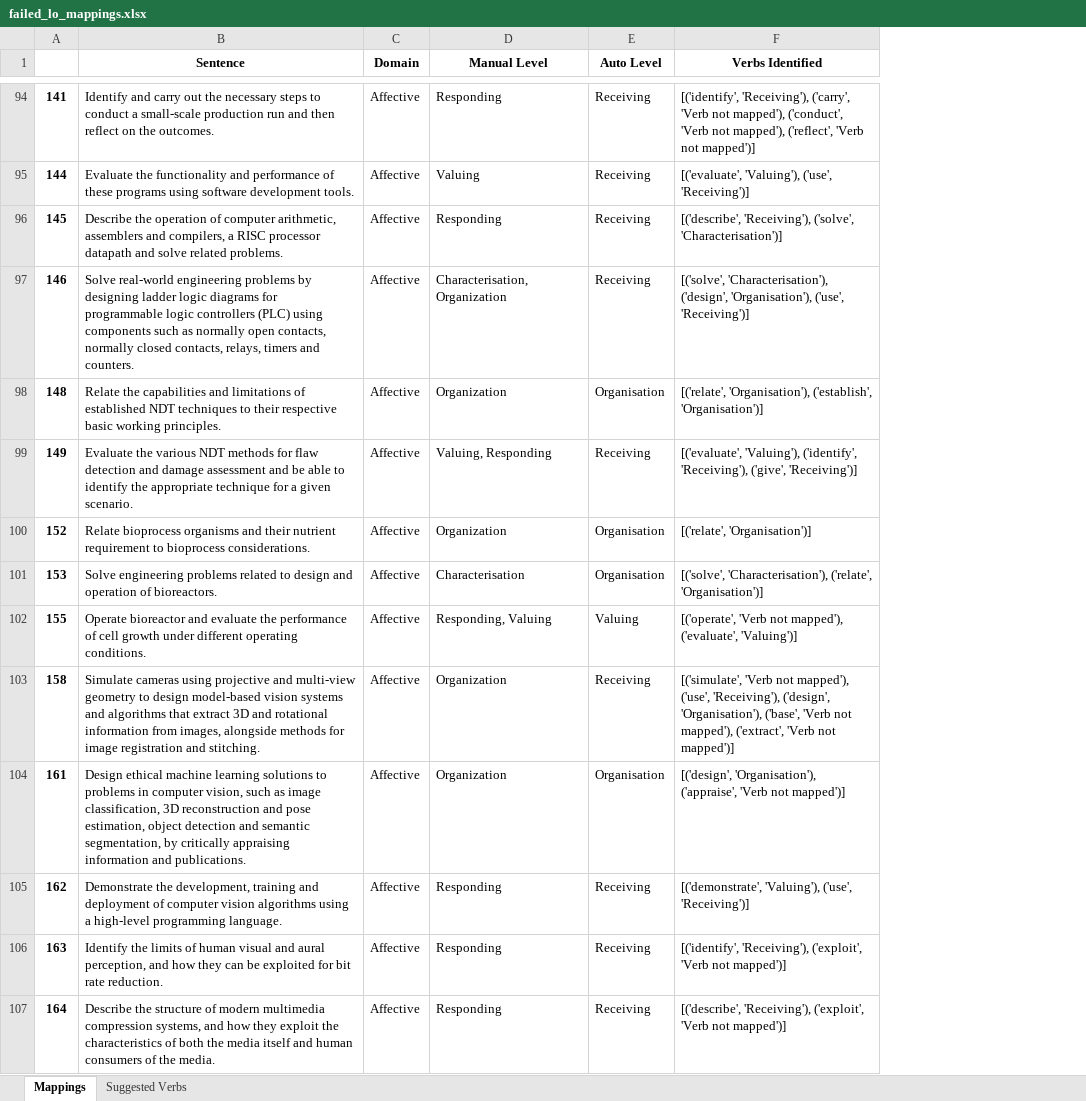
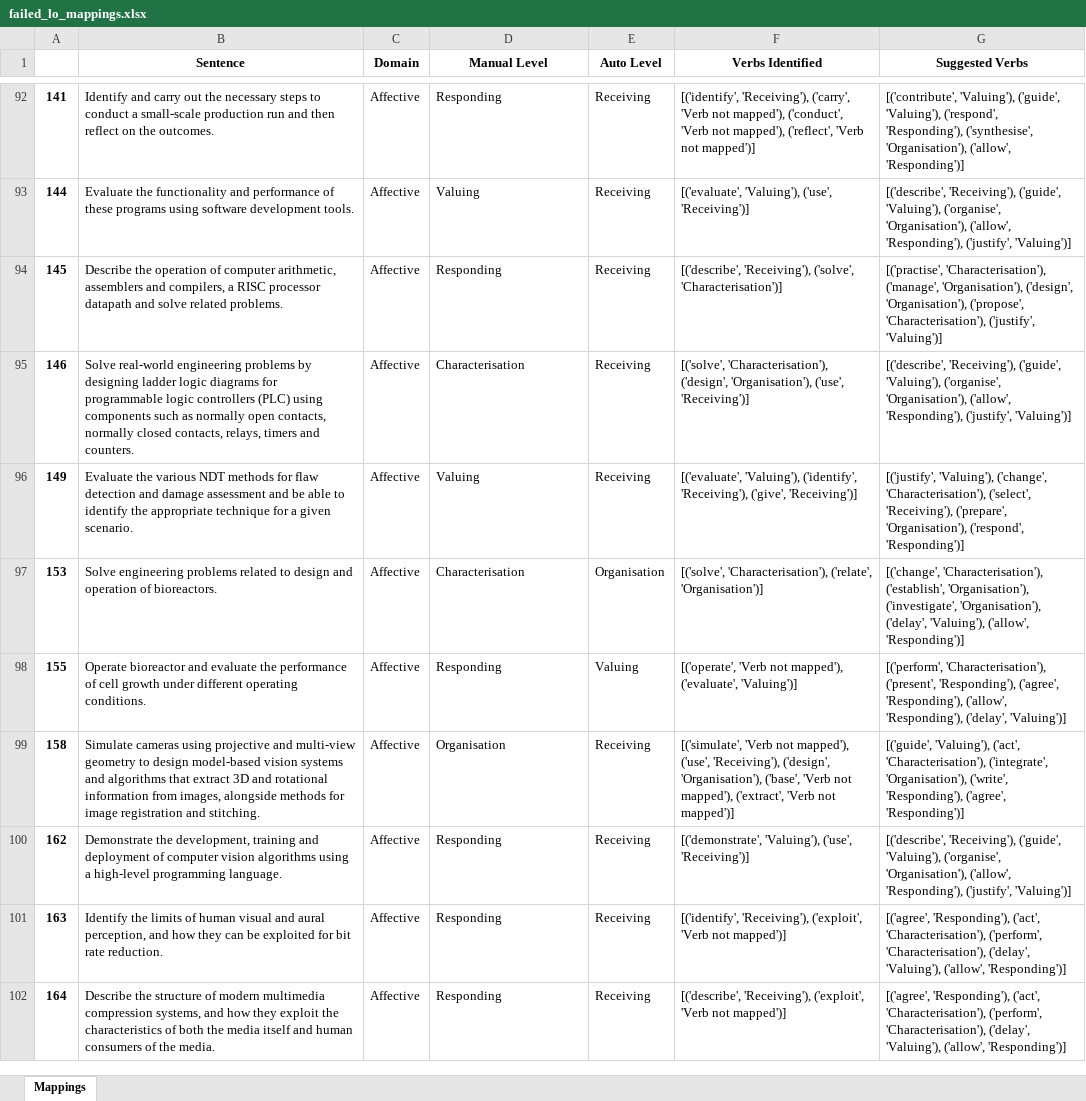
Before and after one commit to 3drdsh3in/Course_Design_For_Accreditation, an Excel workbook: outputs/failed_lo_mappings.xlsx, sheet Mappings, drawn as a sheet; only a part is shown, gaps mark what is left out; values as stored, in another font and other column widths than the file's, no borders; removed rows and columns are numbered as before the commit, all else as after; the diff covers the shown part only; the diff names each change by its address in the sheet, - before the commit and + after, or states it on an @@ line.

Commit message:
Added documentation to code. Added American to UK English translation to improve consistency. Redid suggesting verbs for failed cases. Renamed mapped verb output files.

```diff
--- a/outputs/failed_lo_mappings.xlsx (sheet Mappings)
+++ b/outputs/failed_lo_mappings.xlsx (sheet Mappings)
-sheet tab: Suggested Verbs
+column G (Suggested Verbs), rows 92-102: [('contribute', 'Valuing'), ('guide', 'Valuing'), ('respond', 'Responding'), ('synthesise', 'Organisation'), ('allow', 'Responding')] | [('describe', 'Receiving'), ('guide', 'Valuing'), ('organise', 'Organisation'), ('allow', 'Responding'), ('justify', 'Valuing')] | [('practise', 'Characterisation'), ('manage', 'Organisation'), ('design', 'Organisation'), ('propose', 'Characterisation'), ('justify', 'Valuing')] | [('describe', 'Receiving'), ('guide', 'Valuing'), ('organise', 'Organisation'), ('allow', 'Responding'), ('justify', 'Valuing')] | [('justify', 'Valuing'), ('change', 'Characterisation'), ('select', 'Receiving'), ('prepare', 'Organisation'), ('respond', 'Responding')] | [('change', 'Characterisation'), ('establish', 'Organisation'), ('investigate', 'Organisation'), ('delay', 'Valuing'), ('allow', 'Responding')] | [('perform', 'Characterisation'), ('present', 'Responding'), ('agree', 'Responding'), ('allow', 'Responding'), ('delay', 'Valuing')] | [('guide', 'Valuing'), ('act', 'Characterisation'), ('integrate', 'Organisation'), ('write', 'Responding'), ('agree', 'Responding')] | [('describe', 'Receiving'), ('guide', 'Valuing'), ('organise', 'Organisation'), ('allow', 'Responding'), ('justify', 'Valuing')] | [('agree', 'Responding'), ('act', 'Characterisation'), ('perform', 'Characterisation'), ('delay', 'Valuing'), ('allow', 'Responding')] | [('agree', 'Responding'), ('act', 'Characterisation'), ('perform', 'Characterisation'), ('delay', 'Valuing'), ('allow', 'Responding')]
-D95 (Manual Level): Characterisation, Organization
+D95 (Manual Level): Characterisation
-row 98: 148 | Relate the capabilities and limitations of established NDT techniques to their respective basic working principles. | Affective | Organization | Organisation | [('relate', 'Organisation'), ('establish', 'Organisation')]
-D96 (Manual Level): Valuing, Responding
+D96 (Manual Level): Valuing
-row 100: 152 | Relate bioprocess organisms and their nutrient requirement to bioprocess considerations. | Affective | Organization | Organisation | [('relate', 'Organisation')]
-D98 (Manual Level): Responding, Valuing
+D98 (Manual Level): Responding
-D99 (Manual Level): Organization
+D99 (Manual Level): Organisation
-row 104: 161 | Design ethical machine learning solutions to problems in computer vision, such as image classification, 3D reconstruction and pose estimation, object detection and semantic segmentation, by critically appraising information and publications. | Affective | Organization | Organisation | [('design', 'Organisation'), ('appraise', 'Verb not mapped')]
```
Also changed, not shown: 1 added row, 7 removed rows and 18 edited cells elsewhere in this sheet, 8 other files.
